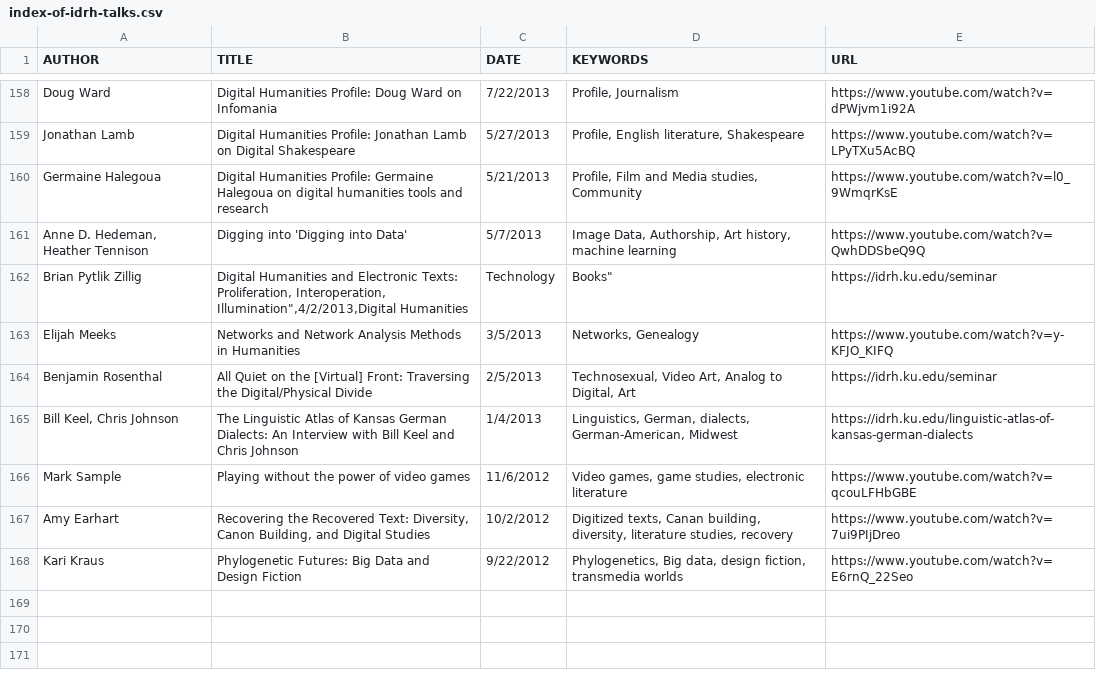
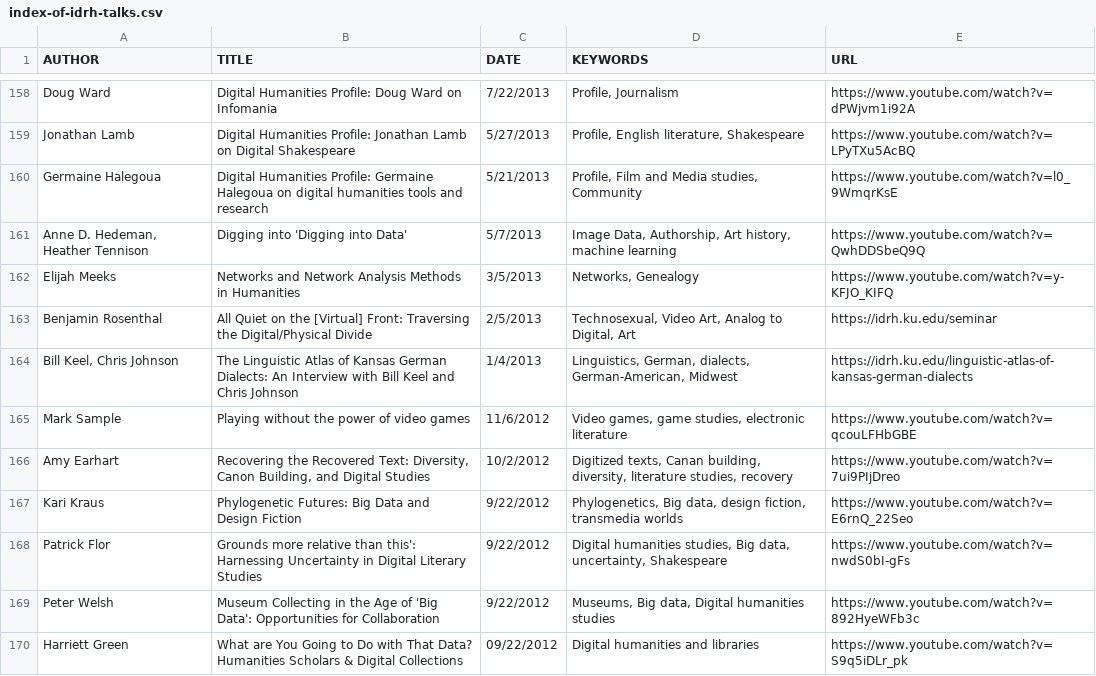
Before and after one commit to derekeder/csv-to-html-table, a CSV file: data/index-of-idrh-talks.csv, drawn as a sheet; only a part is shown, gaps mark what is left out.

Commit message:
Update index-of-idrh-talks.csv

```diff
--- a/data/index-of-idrh-talks.csv
+++ b/data/index-of-idrh-talks.csv
@@ -161,3 +161,2 @@ Germaine Halegoua,"Digital Humanities Profile: Germaine Halegoua on digital huma
 "Anne D. Hedeman, Heather Tennison","Digging into 'Digging into Data'",5/7/2013,"Image Data, Authorship, Art history, machine learning",https://www.youtube.com/watch?v=QwhDDSbeQ9Q
-Brian Pytlik Zillig,"Digital Humanities and Electronic Texts: Proliferation, Interoperation, Illumination"",4/2/2013,"Digital Humanities, Technology, Books",https://idrh.ku.edu/seminar
 Elijah Meeks,"Networks and Network Analysis Methods in Humanities",3/5/2013,"Networks, Genealogy",https://www.youtube.com/watch?v=y-KFJO_KIFQ
@@ -168 +167,4 @@ Amy Earhart,"Recovering the Recovered Text: Diversity, Canon Building, and Digit
 Kari Kraus,"Phylogenetic Futures: Big Data and Design Fiction",9/22/2012,"Phylogenetics, Big data, design fiction, transmedia worlds",https://www.youtube.com/watch?v=E6rnQ_22Seo
+Patrick Flor,"Grounds more relative than this': Harnessing Uncertainty in Digital Literary Studies",9/22/2012,"Digital humanities studies, Big data, uncertainty, Shakespeare",https://www.youtube.com/watch?v=nwdS0bI-gFs
+Peter Welsh,"Museum Collecting in the Age of 'Big Data': Opportunities for Collaboration",9/22/2012,"Museums, Big data, Digital humanities studies",https://www.youtube.com/watch?v=892HyeWFb3c
+Harriett Green,"What are You Going to Do with That Data? Humanities Scholars & Digital Collections",09/22/2012 ,"Digital humanities and libraries",https://www.youtube.com/watch?v=S9q5iDLr_pk
```
